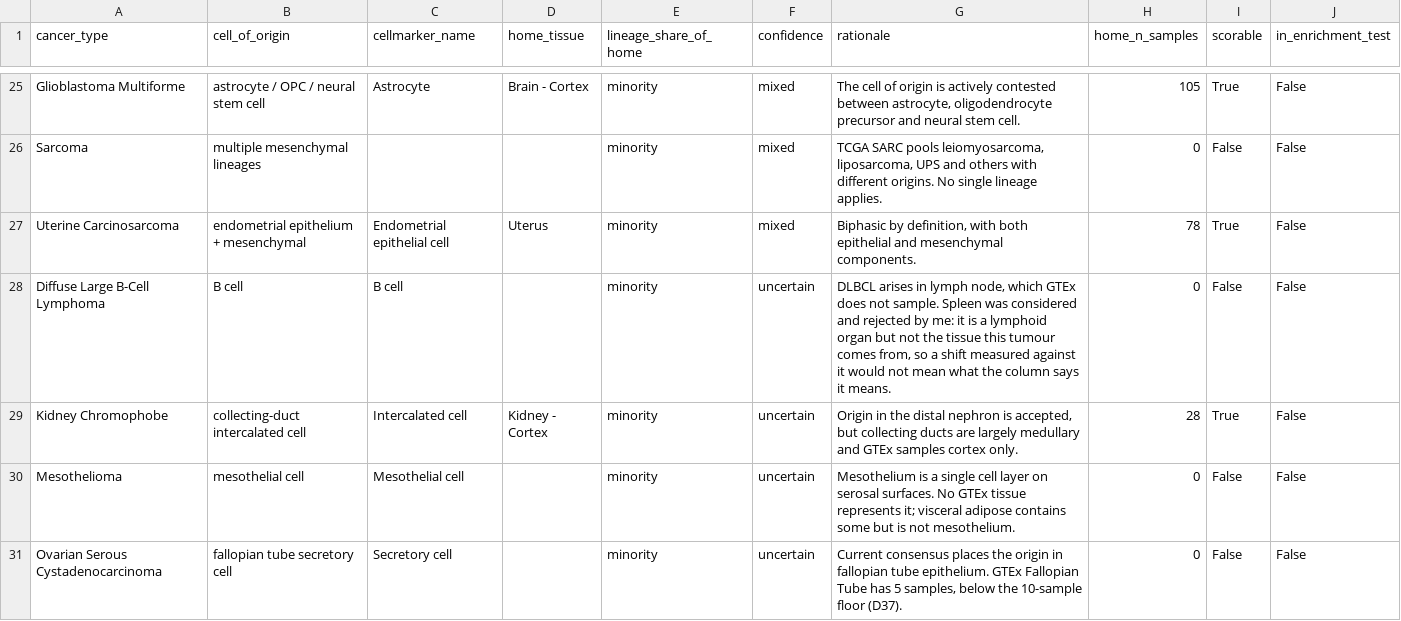
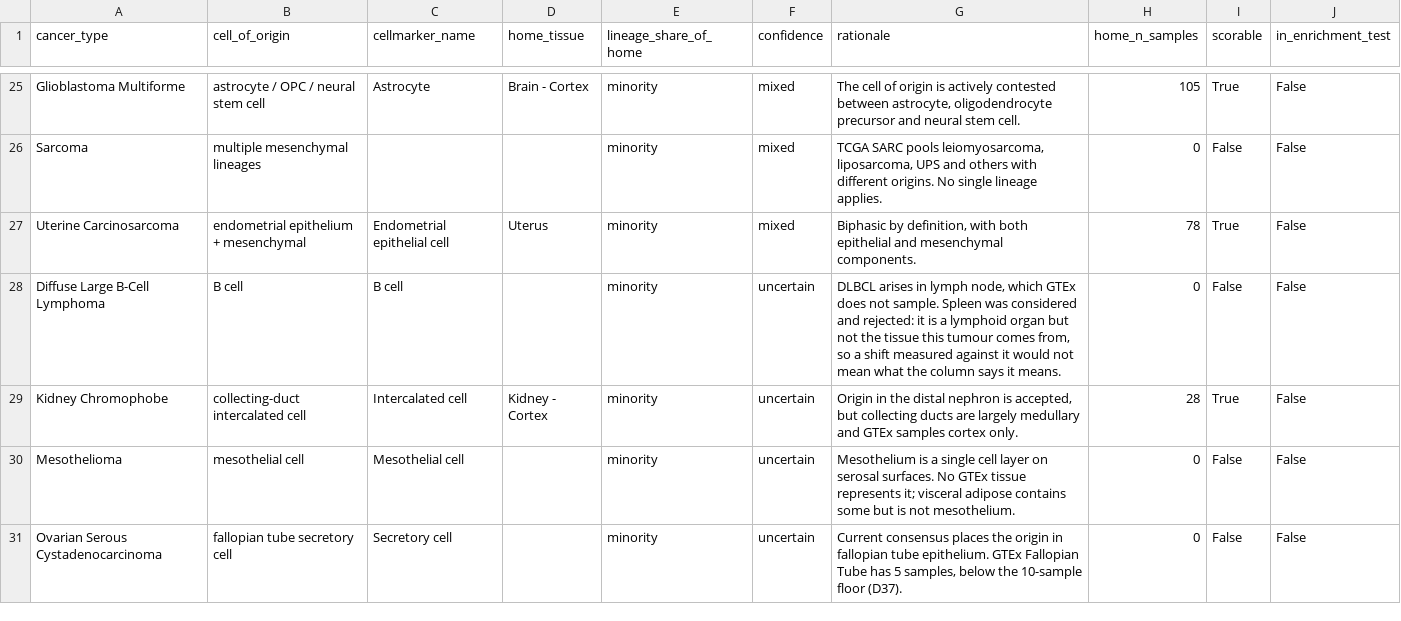
Before and after one commit to ingrid-per/surfaceome_atlas_challenge, a CSV file: results/step12_cell_of_origin.csv, drawn as a sheet; only a part is shown, gaps mark what is left out.

```diff
--- a/results/step12_cell_of_origin.csv
+++ b/results/step12_cell_of_origin.csv
@@ -27,3 +27,3 @@ Sarcoma,multiple mesenchymal lineages,,,minority,mixed,"TCGA SARC pools leiomyos
 Uterine Carcinosarcoma,endometrial epithelium + mesenchymal,Endometrial epithelial cell,Uterus,minority,mixed,"Biphasic by definition, with both epithelial and mesenchymal components.",78,True,False
-Diffuse Large B-Cell Lymphoma,B cell,B cell,,minority,uncertain,"DLBCL arises in lymph node, which GTEx does not sample. Spleen was considered and rejected by me: it is a lymphoid organ but not the tissue this tumour comes from, so a shift measured against it would not mean what the column says it means.",0,False,False
+Diffuse Large B-Cell Lymphoma,B cell,B cell,,minority,uncertain,"DLBCL arises in lymph node, which GTEx does not sample. Spleen was considered and rejected: it is a lymphoid organ but not the tissue this tumour comes from, so a shift measured against it would not mean what the column says it means.",0,False,False
 Kidney Chromophobe,collecting-duct intercalated cell,Intercalated cell,Kidney - Cortex,minority,uncertain,"Origin in the distal nephron is accepted, but collecting ducts are largely medullary and GTEx samples cortex only.",28,True,False
```
Also changed, not shown: docs/step4_tissue_map_DRAFT.tsv, 9 other files.
